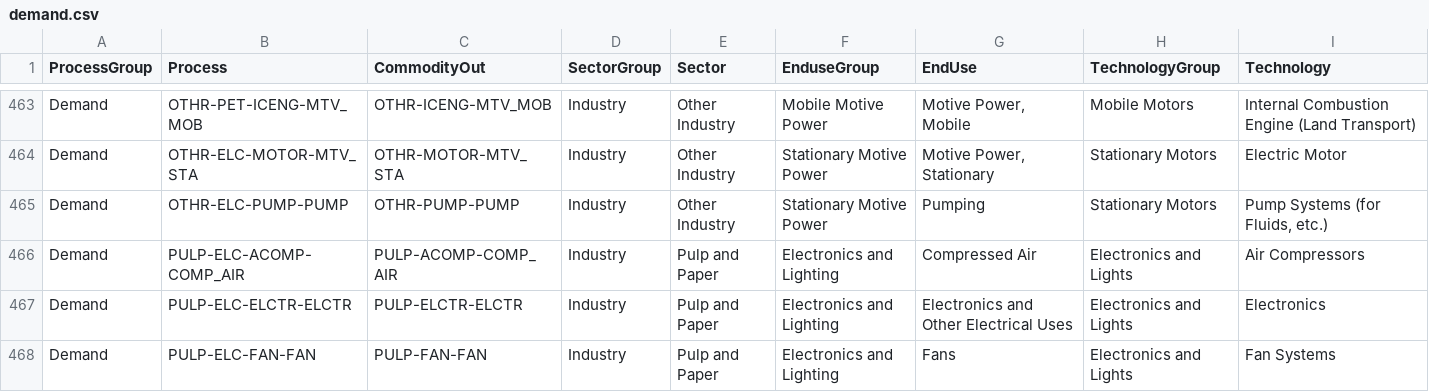
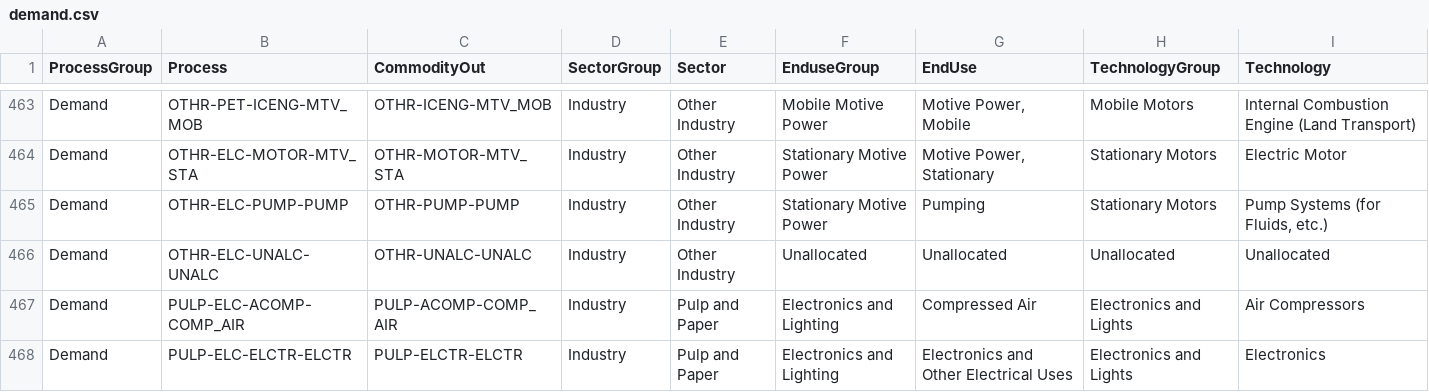
Before and after one commit to EECA-NZ/TIMES-NZ-Model-Files, a CSV file: PREPARE-TIMES-NZ/docs/source/developer_guide/data/processes/demand.csv, drawn as a sheet; only a part is shown, gaps mark what is left out; the shorter side is filled out with more unchanged rows; the diff names each change by its address in the sheet, - before the commit and + after, or states it on an @@ line.

```diff
--- a/PREPARE-TIMES-NZ/docs/source/developer_guide/data/processes/demand.csv
+++ b/PREPARE-TIMES-NZ/docs/source/developer_guide/data/processes/demand.csv
+row 466: Demand | OTHR-ELC-UNALC-UNALC | OTHR-UNALC-UNALC | Industry | Other Industry | Unallocated | Unallocated | Unallocated | Unallocated
```
Also changed, not shown: PREPARE-TIMES-NZ/docs/source/developer_guide/data/commodities/commodity_sets_and_units.csv, PREPARE-TIMES-NZ/docs/source/developer_guide/data/commodities/demand.csv, 5 other files.
